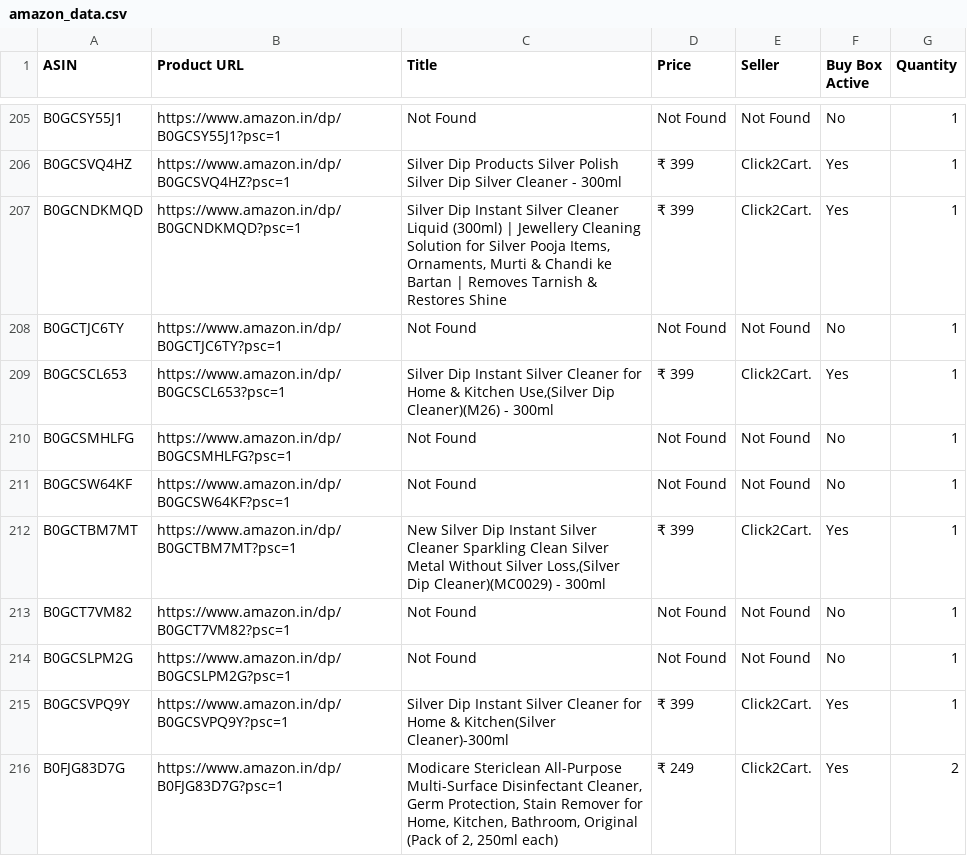
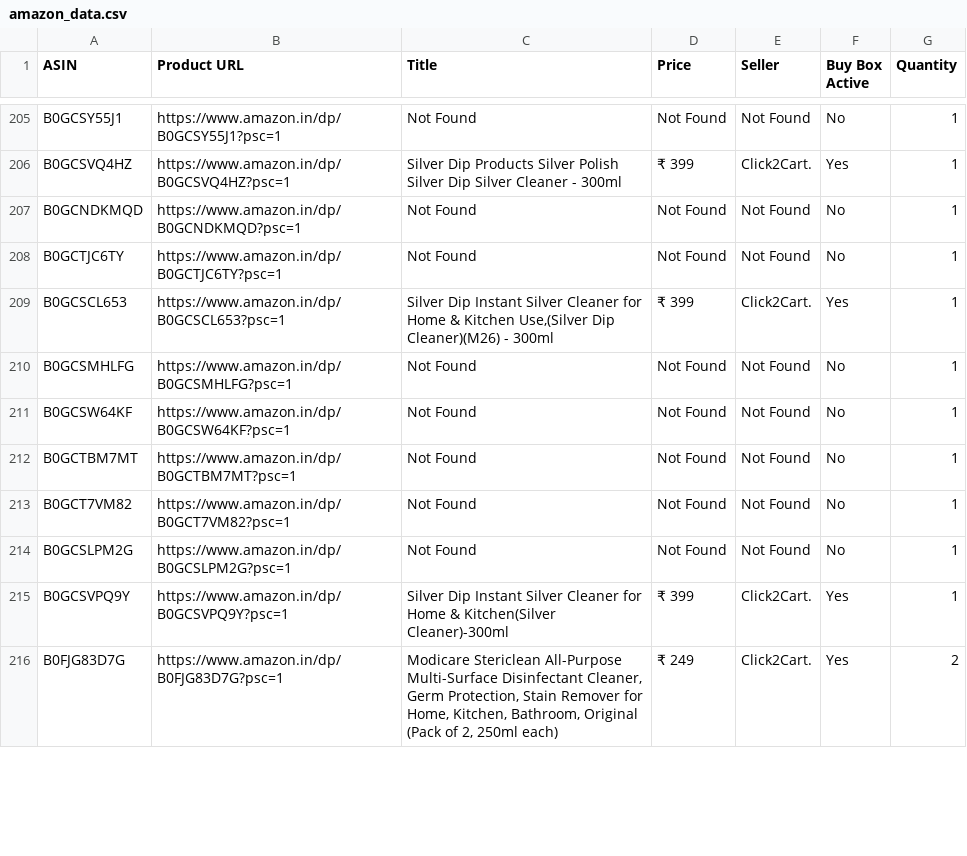
Before and after one commit to egaurav006/amazon-scraper, a CSV file: amazon_data.csv, drawn as a sheet; only a part is shown, gaps mark what is left out; the diff covers the shown part only.

```diff
--- a/amazon_data.csv
+++ b/amazon_data.csv
@@ -206,3 +206,3 @@ B0GCSY55J1,https://www.amazon.in/dp/B0GCSY55J1?psc=1,Not Found,Not Found,Not Fou
 B0GCSVQ4HZ,https://www.amazon.in/dp/B0GCSVQ4HZ?psc=1,Silver Dip Products Silver Polish Silver Dip Silver Cleaner - 300ml,₹ 399,Click2Cart.,Yes,1
-B0GCNDKMQD,https://www.amazon.in/dp/B0GCNDKMQD?psc=1,"Silver Dip Instant Silver Cleaner Liquid (300ml) | Jewellery Cleaning Solution for Silver Pooja Items, Ornaments, Murti & Chandi ke Bartan | Removes Tarnish & Restores Shine",₹ 399,Click2Cart.,Yes,1
+B0GCNDKMQD,https://www.amazon.in/dp/B0GCNDKMQD?psc=1,Not Found,Not Found,Not Found,No,1
 B0GCTJC6TY,https://www.amazon.in/dp/B0GCTJC6TY?psc=1,Not Found,Not Found,Not Found,No,1
@@ -211,3 +211,3 @@ B0GCSMHLFG,https://www.amazon.in/dp/B0GCSMHLFG?psc=1,Not Found,Not Found,Not Fou
 B0GCSW64KF,https://www.amazon.in/dp/B0GCSW64KF?psc=1,Not Found,Not Found,Not Found,No,1
-B0GCTBM7MT,https://www.amazon.in/dp/B0GCTBM7MT?psc=1,"New Silver Dip Instant Silver Cleaner Sparkling Clean Silver Metal Without Silver Loss,(Silver Dip Cleaner)(MC0029) - 300ml",₹ 399,Click2Cart.,Yes,1
+B0GCTBM7MT,https://www.amazon.in/dp/B0GCTBM7MT?psc=1,Not Found,Not Found,Not Found,No,1
 B0GCT7VM82,https://www.amazon.in/dp/B0GCT7VM82?psc=1,Not Found,Not Found,Not Found,No,1
```
Also changed, not shown: 79 edited cells elsewhere in this file.
